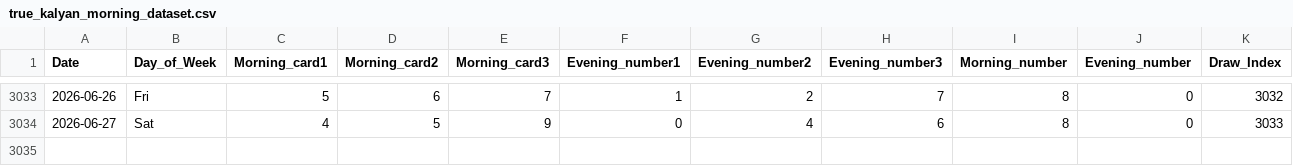
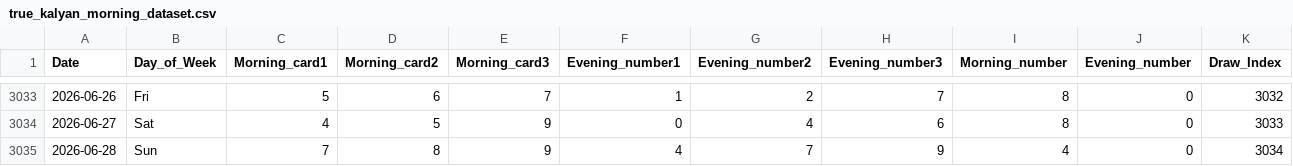
Before and after one commit to sagarsinde/ultimate_predictor, a CSV file: true_kalyan_morning_dataset.csv, drawn as a sheet; only a part is shown, gaps mark what is left out.

Commit message:
Add today's draw result (40) for 2026-06-28

```diff
--- a/true_kalyan_morning_dataset.csv
+++ b/true_kalyan_morning_dataset.csv
@@ -3034 +3034,2 @@ Date,Day_of_Week,Morning_card1,Morning_card2,Morning_card3,Evening_number1,Eveni
 2026-06-27,Sat,4,5,9,0,4,6,8,0,3033
+2026-06-28,Sun,7,8,9,4,7,9,4,0,3034
```
